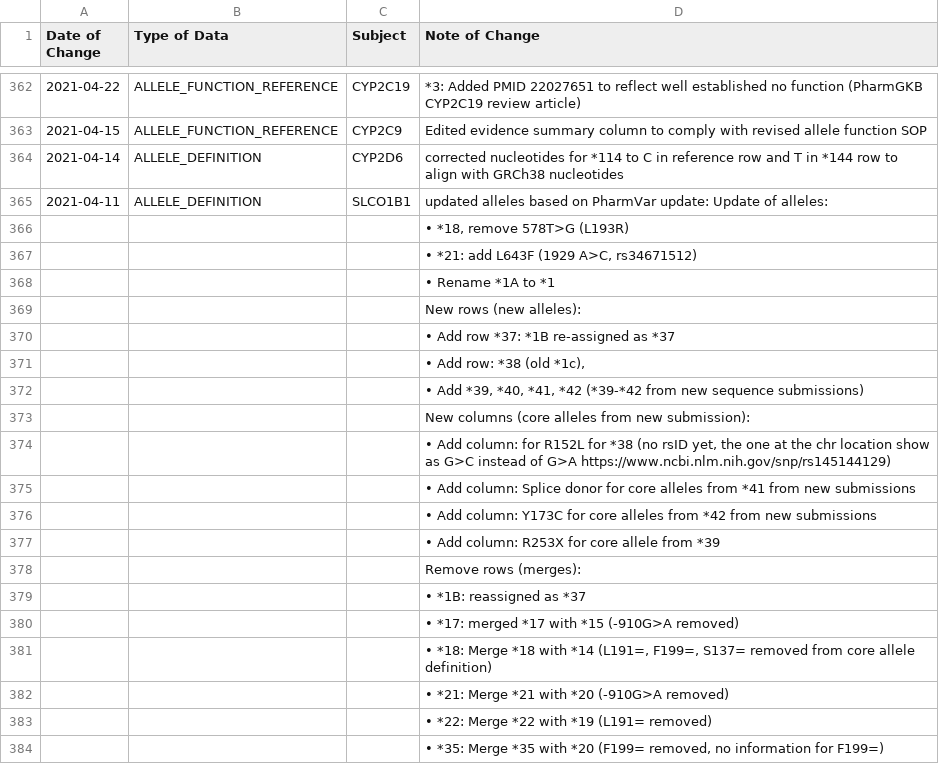
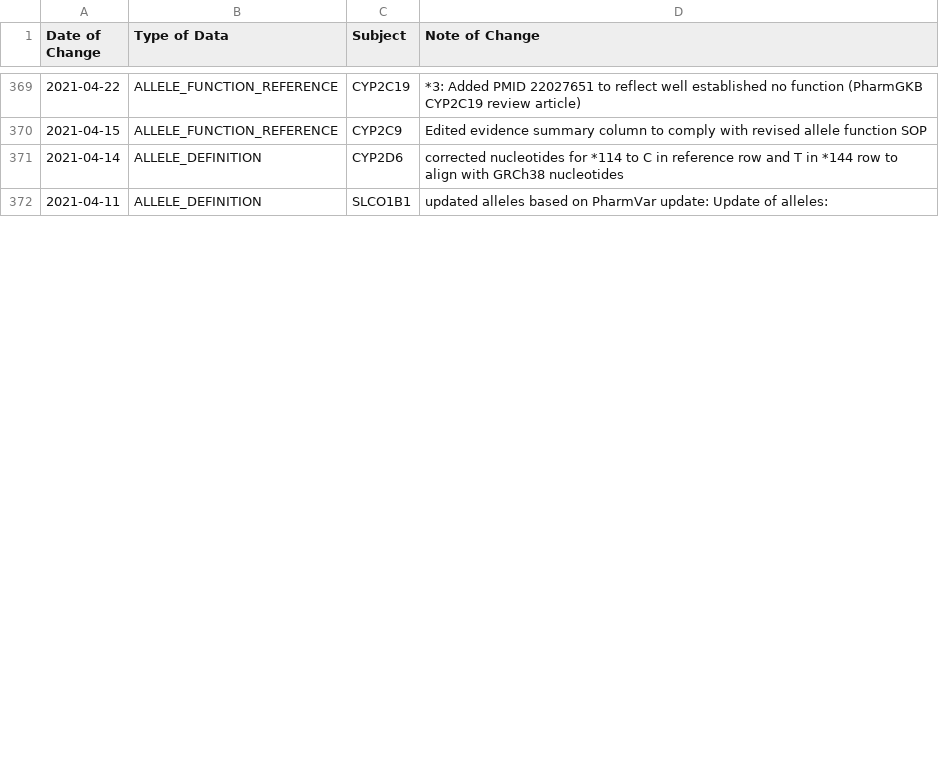
Before and after one commit to cpicpgx/cpic-data, a TSV file: data.tsv, drawn as a sheet; only a part is shown, gaps mark what is left out; removed rows and columns are numbered as before the commit, all else as after; the diff covers the shown part only; the diff names each change by its address in the sheet, - before the commit and + after, or states it on an @@ line.

```diff
--- a/data.tsv
+++ b/data.tsv
-row 366:  |  |  | • *18, remove 578T>G (L193R)
-row 367:  |  |  | • *21: add L643F (1929 A>C, rs34671512)
-row 368:  |  |  | • Rename *1A to *1
-row 369:  |  |  | New rows (new alleles):
-row 370:  |  |  | • Add row *37: *1B re-assigned as *37
-row 371:  |  |  | • Add row: *38 (old *1c),
-row 372:  |  |  | • Add *39, *40, *41, *42 (*39-*42 from new sequence submissions)
-row 373:  |  |  | New columns (core alleles from new submission):
-row 374:  |  |  | • Add column: for R152L for *38 (no rsID yet, the one at the chr location show as G>C instead of G>A https://www.ncbi.nlm.nih.gov/snp/rs145144129)
-row 375:  |  |  | • Add column: Splice donor for core alleles from *41 from new submissions
-row 376:  |  |  | • Add column: Y173C for core alleles from *42 from new submissions
-row 377:  |  |  | • Add column: R253X for core allele from *39
-row 378:  |  |  | Remove rows (merges):
-row 379:  |  |  | • *1B: reassigned as *37
-row 380:  |  |  | • *17: merged *17 with *15 (-910G>A removed)
-row 381:  |  |  | • *18: Merge *18 with *14 (L191=, F199=, S137= removed from core allele definition)
-row 382:  |  |  | • *21: Merge *21 with *20 (-910G>A removed)
-row 383:  |  |  | • *22: Merge *22 with *19 (L191= removed)
-row 384:  |  |  | • *35: Merge *35 with *20 (F199= removed, no information for F199=)
```
Also changed, not shown: 37 added rows and 11 removed rows elsewhere in this file.
